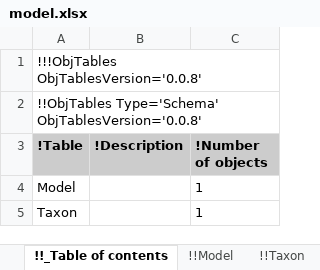
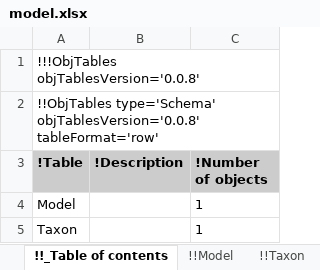
Before and after one commit to KarrLab/wc_sim, an Excel workbook: examples/transcription_translation_hybrid_model/model.xlsx, sheet !!_Table of contents, drawn as a sheet; only a part is shown; values as stored, in another font and other column widths than the file's, no borders; the diff names each change by its address in the sheet, - before the commit and + after, or states it on an @@ line.

Commit message:
updating for obj_tables, wc_kb, and wc_lang

```diff
--- a/examples/transcription_translation_hybrid_model/model.xlsx (sheet !!_Table of contents)
+++ b/examples/transcription_translation_hybrid_model/model.xlsx (sheet !!_Table of contents)
-A1 (!Table): !!!ObjTables ObjTablesVersion='0.0.8'
+A1 (!Table): !!!ObjTables objTablesVersion='0.0.8'
-A2 (!Table): !!ObjTables Type='Schema' ObjTablesVersion='0.0.8'
+A2 (!Table): !!ObjTables type='Schema' objTablesVersion='0.0.8' tableFormat='row'
```
Also changed, not shown: sheet !!Authors, sheet !!Environment, sheet !!Stop conditions, sheet !!dFBA objectives, sheet !!Taxon, sheet !!dFBA objective reactions, 17 more sheets, 18 other files.
